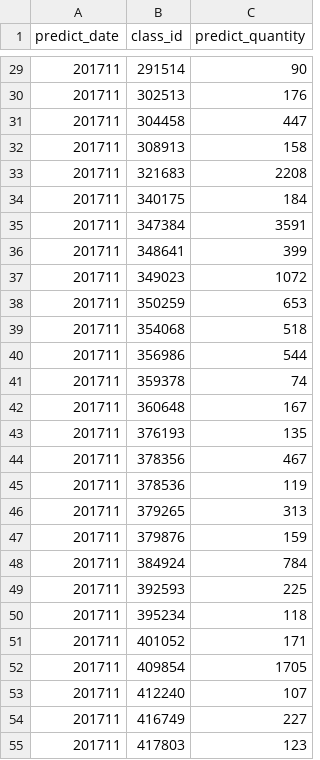
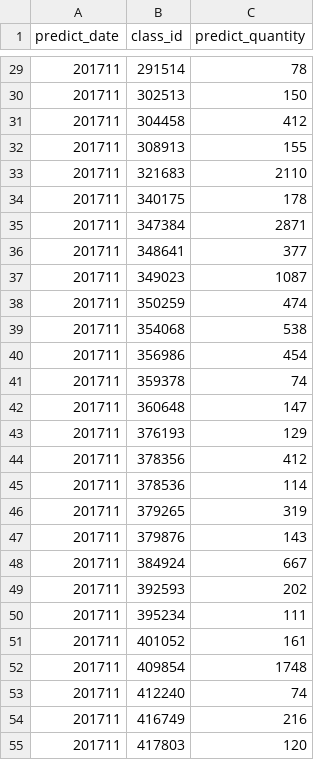
Before and after one commit to thuzarwin/tianchi_yanchengxiaoliang, a CSV file: yanchengyinxiang_qichexiaoshou/20180207/20180207_result1.csv, drawn as a sheet; only a part is shown, gaps mark what is left out; the diff covers the shown part only.

```diff
--- a/yanchengyinxiang_qichexiaoshou/20180207/20180207_result1.csv
+++ b/yanchengyinxiang_qichexiaoshou/20180207/20180207_result1.csv
@@ -29,27 +29,27 @@ predict_date,class_id,predict_quantity
-201711,291514,90
-201711,302513,176
-201711,304458,447
-201711,308913,158
-201711,321683,2208
-201711,340175,184
-201711,347384,3591
-201711,348641,399
-201711,349023,1072
-201711,350259,653
-201711,354068,518
-201711,356986,544
+201711,291514,78
+201711,302513,150
+201711,304458,412
+201711,308913,155
+201711,321683,2110
+201711,340175,178
+201711,347384,2871
+201711,348641,377
+201711,349023,1087
+201711,350259,474
+201711,354068,538
+201711,356986,454
 201711,359378,74
-201711,360648,167
-201711,376193,135
-201711,378356,467
-201711,378536,119
-201711,379265,313
-201711,379876,159
-201711,384924,784
-201711,392593,225
-201711,395234,118
-201711,401052,171
-201711,409854,1705
-201711,412240,107
-201711,416749,227
-201711,417803,123
+201711,360648,147
+201711,376193,129
+201711,378356,412
+201711,378536,114
+201711,379265,319
+201711,379876,143
+201711,384924,667
+201711,392593,202
+201711,395234,111
+201711,401052,161
+201711,409854,1748
+201711,412240,74
+201711,416749,216
+201711,417803,120
```
Also changed, not shown: 110 edited cells elsewhere in this file, 3 other files.
